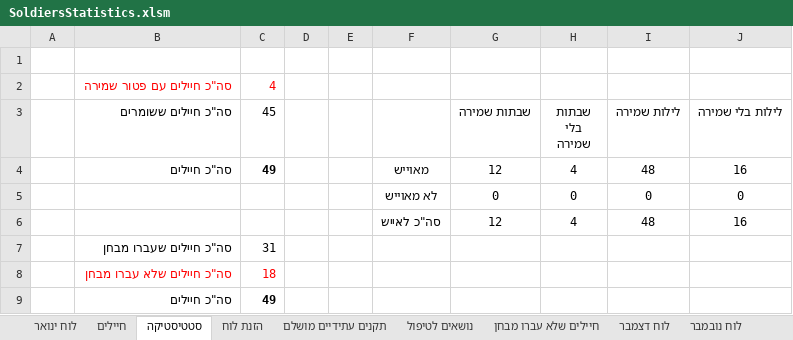
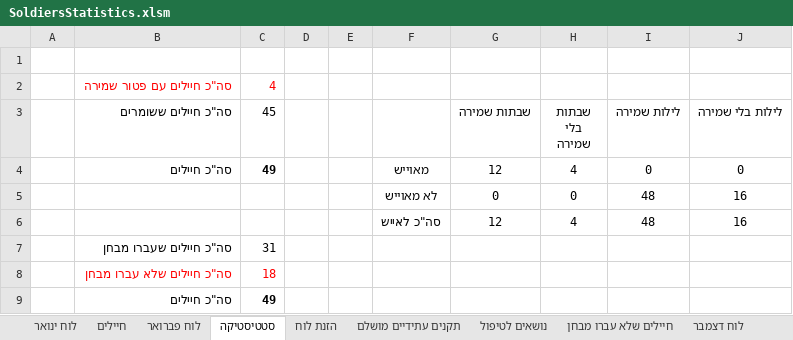
Before and after one commit to YuvalAlf/Duty-Table, an Excel workbook: SoldiersStatistics.xlsm, sheet סטטיסטיקה, drawn as a sheet; values as stored, in another font and other column widths than the file's, no borders; the diff names each change by its address in the sheet, - before the commit and + after, or states it on an @@ line.

```diff
--- a/SoldiersStatistics.xlsm (sheet סטטיסטיקה)
+++ b/SoldiersStatistics.xlsm (sheet סטטיסטיקה)
+sheet tab: לוח פברואר
-I4 (לילות שמירה): 48
+I4 (לילות שמירה): 0
-J4 (לילות בלי שמירה): 16
+J4 (לילות בלי שמירה): 0
-I5 (לילות שמירה): 0
+I5 (לילות שמירה): 48
-J5 (לילות בלי שמירה): 0
+J5 (לילות בלי שמירה): 16
```
Also changed, not shown: sheet חיילים, formulas that keep their value, hidden cells.
